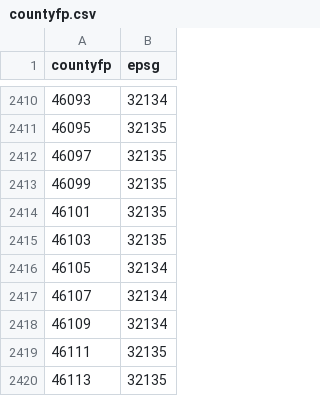
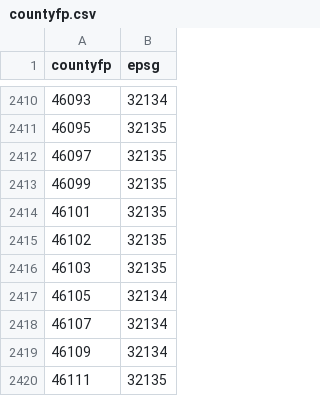
Before and after one commit to fitnr/stateplane, a CSV file: src/stateplane/countyfp.csv, drawn as a sheet; only a part is shown, gaps mark what is left out; the shorter side is filled out with more unchanged rows; the diff names each change by its address in the sheet, - before the commit and + after, or states it on an @@ line.

Commit message:
add oglala lakota county fips

```diff
--- a/src/stateplane/countyfp.csv
+++ b/src/stateplane/countyfp.csv
+row 2415: 46102 | 32135
```
